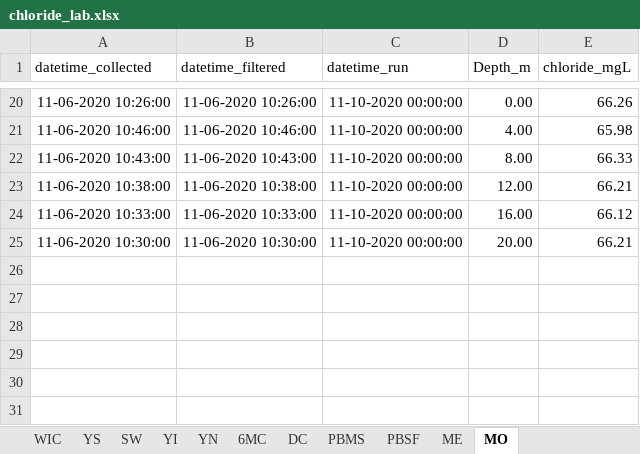
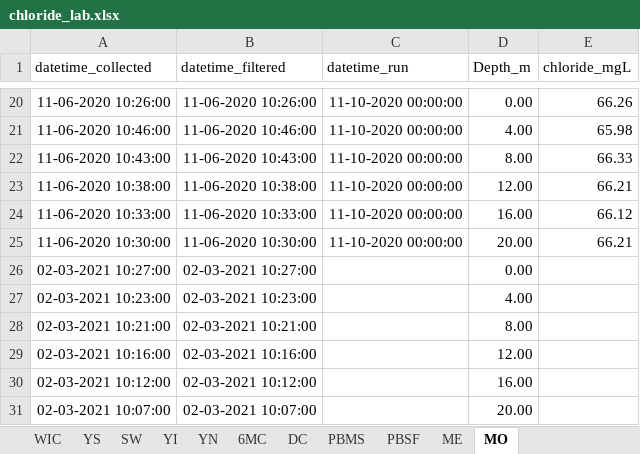
Before and after one commit to LinneaRock/CL_BUD, an Excel workbook: Data/chloride_lab.xlsx, sheet MO, drawn as a sheet; only a part is shown, gaps mark what is left out; values as stored, in another font and other column widths than the file's, no borders; the diff names each change by its address in the sheet, - before the commit and + after, or states it on an @@ line.

```diff
--- a/Data/chloride_lab.xlsx (sheet MO)
+++ b/Data/chloride_lab.xlsx (sheet MO)
+row 26: 02-03-2021 10:27:00 | 02-03-2021 10:27:00 |  | 0.00
+row 27: 02-03-2021 10:23:00 | 02-03-2021 10:23:00 |  | 4.00
+row 28: 02-03-2021 10:21:00 | 02-03-2021 10:21:00 |  | 8.00
+row 29: 02-03-2021 10:16:00 | 02-03-2021 10:16:00 |  | 12.00
+row 30: 02-03-2021 10:12:00 | 02-03-2021 10:12:00 |  | 16.00
+row 31: 02-03-2021 10:07:00 | 02-03-2021 10:07:00 |  | 20.00
```
Also changed, not shown: sheet WIC, sheet SW, sheet 6MC, sheet PBMS, sheet YS, sheet DC, 3 more sheets, Data/conductivity_field.xlsx, 9 other files.
